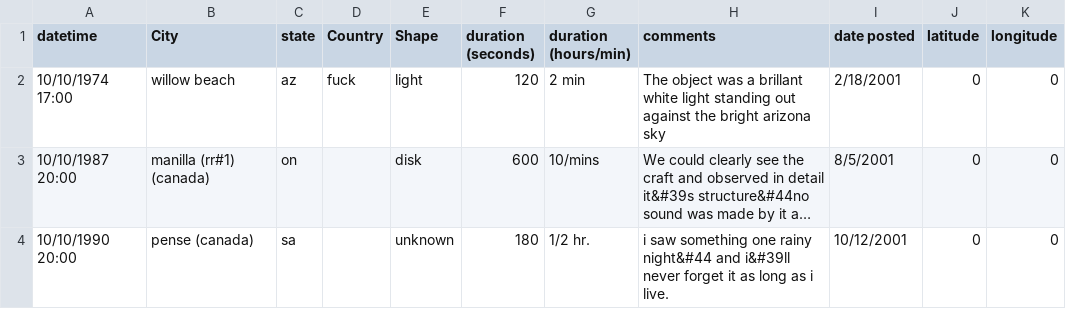
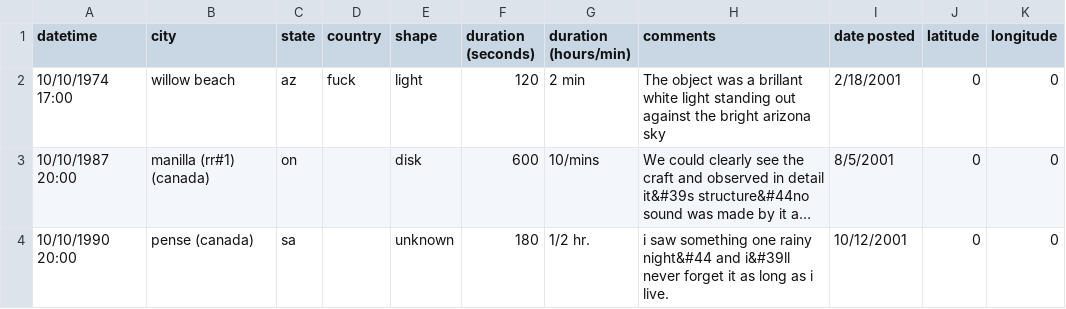
Before and after one commit to Alquila/Datavis2022Group1, a CSV file: data/trydata.csv, drawn as a sheet; only a part is shown; long unchanged cells end in ….

```diff
--- a/data/trydata.csv
+++ b/data/trydata.csv
@@ -1,2 +1,2 @@
-datetime;City;state;Country;Shape;duration (seconds);duration (hours/min);comments;date posted;latitude;longitude
+datetime;city;state;country;shape;duration (seconds);duration (hours/min);comments;date posted;latitude;longitude
 10/10/1974 17:00;willow beach;az;fuck;light;120;2 min;The object was a brillant white light standing out against the bright arizona sky;2/18/2001;0;0
```
Also changed, not shown: 2 other files.
